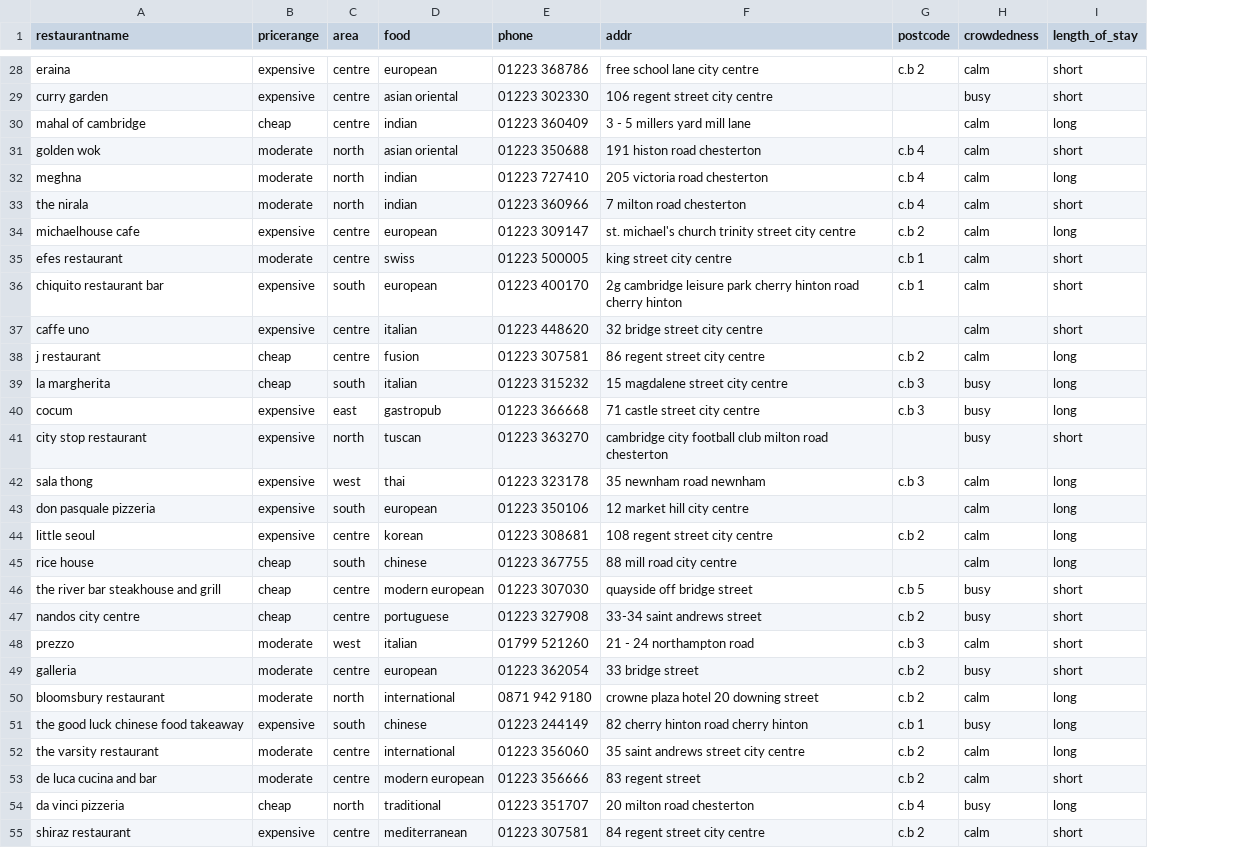
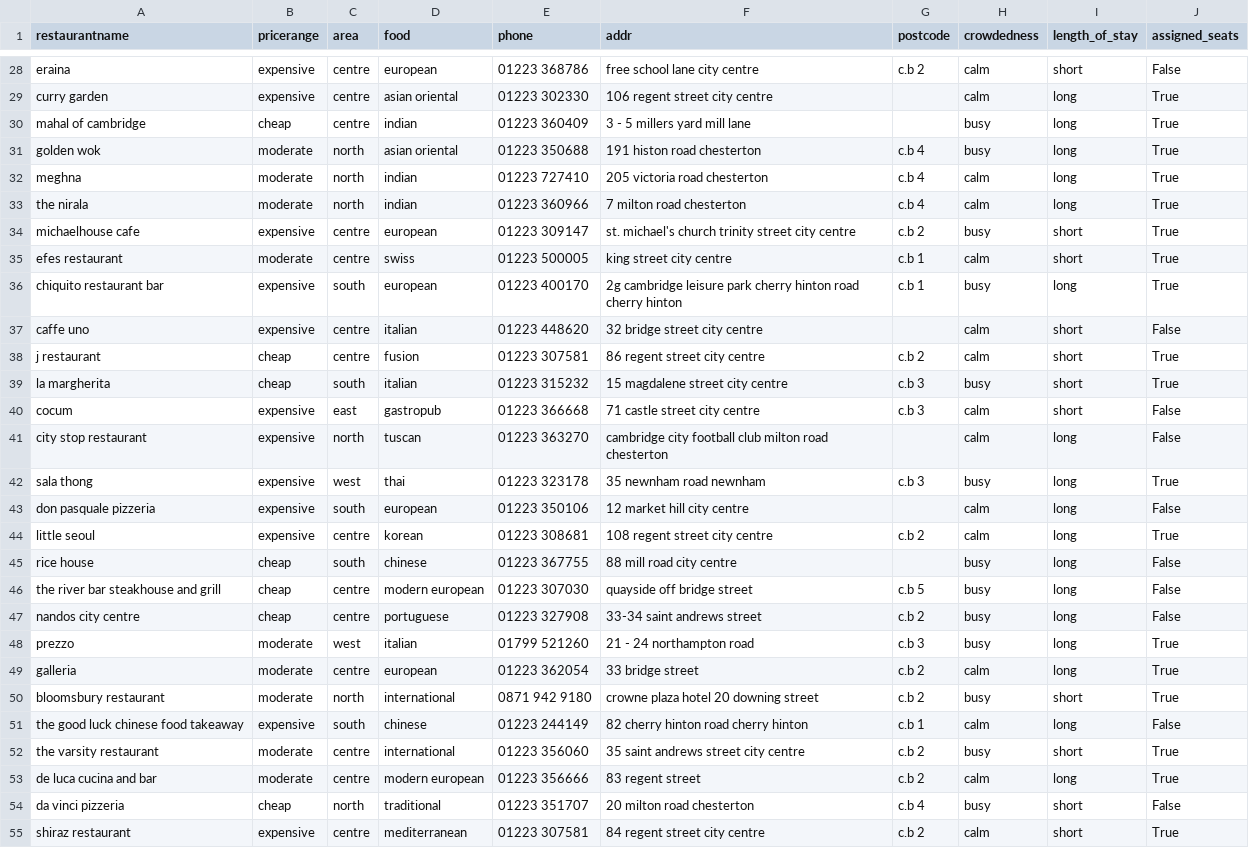
Before and after one commit to stormjoannes/MAIR_1, a CSV file: assignment_1c/data/restaurant_info.csv, drawn as a sheet; only a part is shown, gaps mark what is left out; the diff covers the shown part only; the diff names each change by its address in the sheet, - before the commit and + after, or states it on an @@ line.

```diff
--- a/assignment_1c/data/restaurant_info.csv
+++ b/assignment_1c/data/restaurant_info.csv
+column J (assigned_seats), rows 28-55: False | True | True | True | True | True | True | True | True | False | True | True | False | False | True | False | True | False | False | False | True | True | True | False | True | True | False | True
-H29 (crowdedness): busy
+H29 (crowdedness): calm
-I29 (length_of_stay): short
+I29 (length_of_stay): long
-H30:H31 (crowdedness): calm
+H30:H31 (crowdedness): busy
-I31 (length_of_stay): short
+I31 (length_of_stay): long
-I33 (length_of_stay): short
+I33 (length_of_stay): long
-H34 (crowdedness): calm
+H34 (crowdedness): busy
-I34 (length_of_stay): long
+I34 (length_of_stay): short
-H36 (crowdedness): calm
+H36 (crowdedness): busy
-I36 (length_of_stay): short
+I36 (length_of_stay): long
-I38:I40 (length_of_stay): long
+I38:I40 (length_of_stay): short
-H40:H41 (crowdedness): busy
+H40:H41 (crowdedness): calm
-I41 (length_of_stay): short
+I41 (length_of_stay): long
-H42 (crowdedness): calm
+H42 (crowdedness): busy
-H45 (crowdedness): calm
+H45 (crowdedness): busy
-I46:I49 (length_of_stay): short
+I46:I49 (length_of_stay): long
-H48 (crowdedness): calm
+H48 (crowdedness): busy
-H49 (crowdedness): busy
+H49 (crowdedness): calm
-H50 (crowdedness): calm
+H50 (crowdedness): busy
-I50 (length_of_stay): long
+I50 (length_of_stay): short
-H51 (crowdedness): busy
+H51 (crowdedness): calm
-H52 (crowdedness): calm
+H52 (crowdedness): busy
-I52 (length_of_stay): long
+I52 (length_of_stay): short
-I53 (length_of_stay): short
+I53 (length_of_stay): long
-I54 (length_of_stay): long
+I54 (length_of_stay): short
```
Also changed, not shown: 79 edited cells elsewhere in this file, 1 other file.
